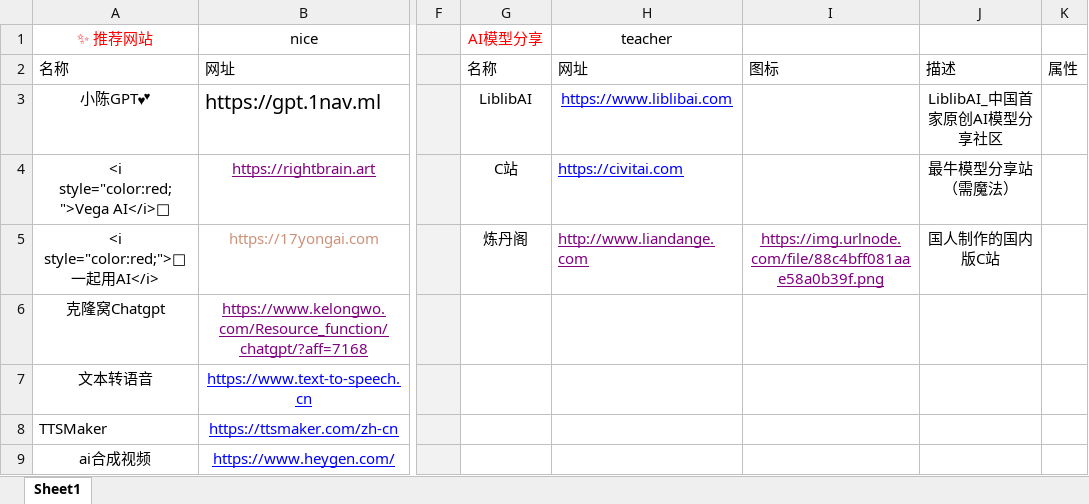
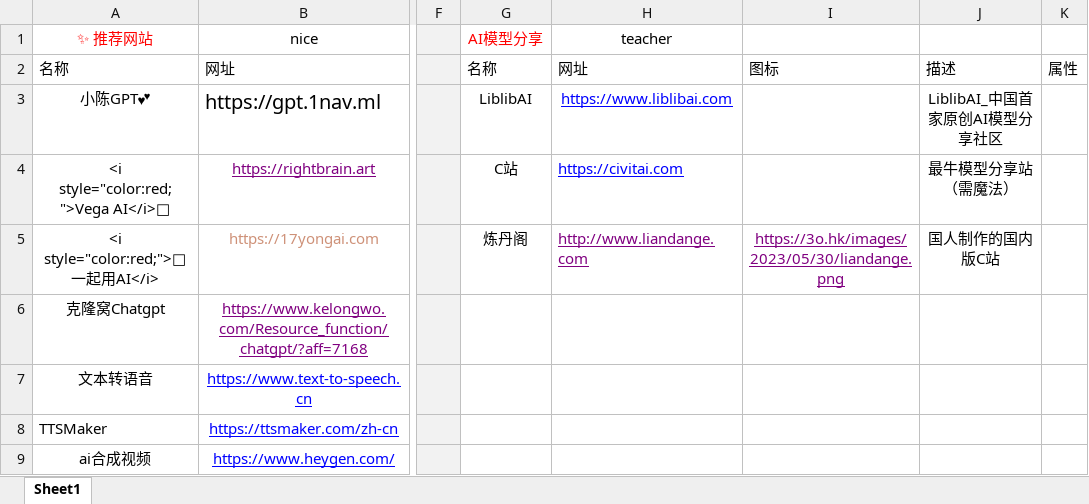
Before and after one commit to xiaolongmr/ai, an Excel workbook: 2.xlsx, sheet Sheet1, drawn as a sheet; only a part is shown, gaps mark what is left out; values as stored, in another font and other column widths than the file's, no borders; the diff names each change by its address in the sheet, - before the commit and + after, or states it on an @@ line.

Commit message:
Add files via upload

```diff
--- a/2.xlsx (sheet Sheet1)
+++ b/2.xlsx (sheet Sheet1)
-I5: https://img.urlnode.com/file/88c4bff081aae58a0b39f.png
+I5: https://3o.hk/images/2023/05/30/liandange.png
```
